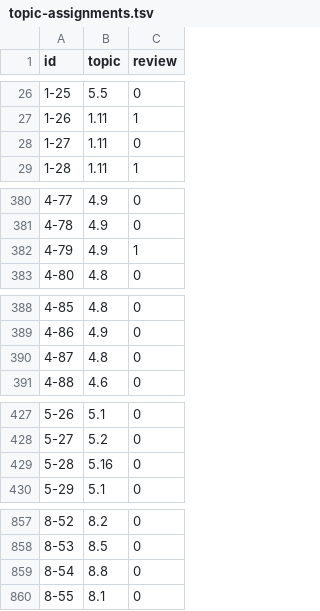
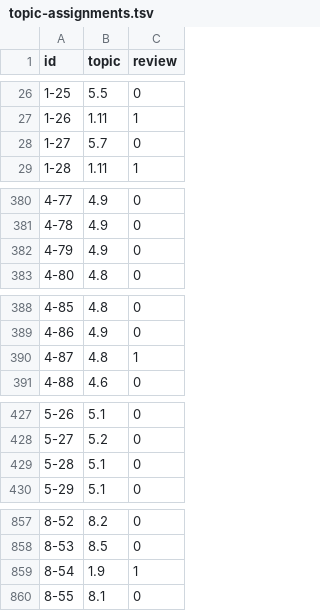
Before and after one commit to Aiden-sqxyz/AP-Environmental-Science-MCQ-Practice, a TSV file: topic-assignments.tsv, drawn as a sheet; only a part is shown, gaps mark what is left out; the diff covers the shown part only.

```diff
--- a/topic-assignments.tsv
+++ b/topic-assignments.tsv
@@ -27,3 +27,3 @@ id	topic	review
 1-26	1.11	1
-1-27	1.11	0
+1-27	5.7	0
 1-28	1.11	1
@@ -381,3 +381,3 @@ id	topic	review
 4-78	4.9	0
-4-79	4.9	1
+4-79	4.9	0
 4-80	4.8	0
@@ -389,3 +389,3 @@ id	topic	review
 4-86	4.9	0
-4-87	4.8	0
+4-87	4.8	1
 4-88	4.6	0
@@ -428,3 +428,3 @@ id	topic	review
 5-27	5.2	0
-5-28	5.16	0
+5-28	5.1	0
 5-29	5.1	0
@@ -858,3 +858,3 @@ id	topic	review
 8-53	8.5	0
-8-54	8.8	0
+8-54	1.9	1
 8-55	8.1	0
```
Also changed, not shown: 21 edited cells elsewhere in this file, 5 other files.
